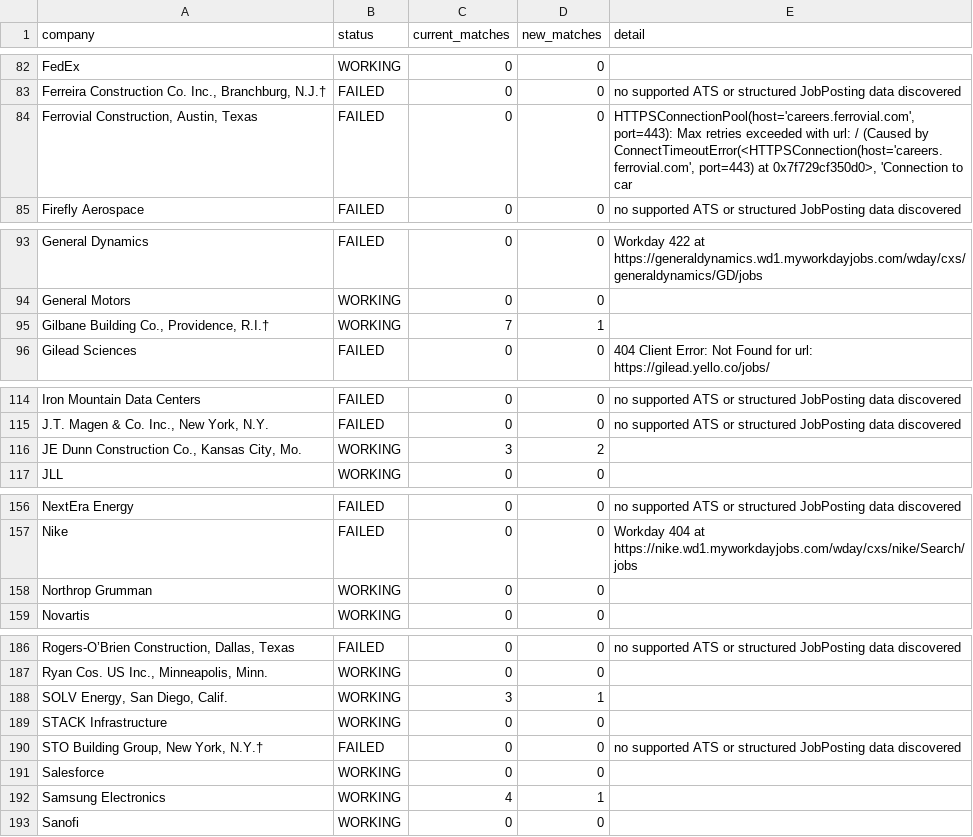
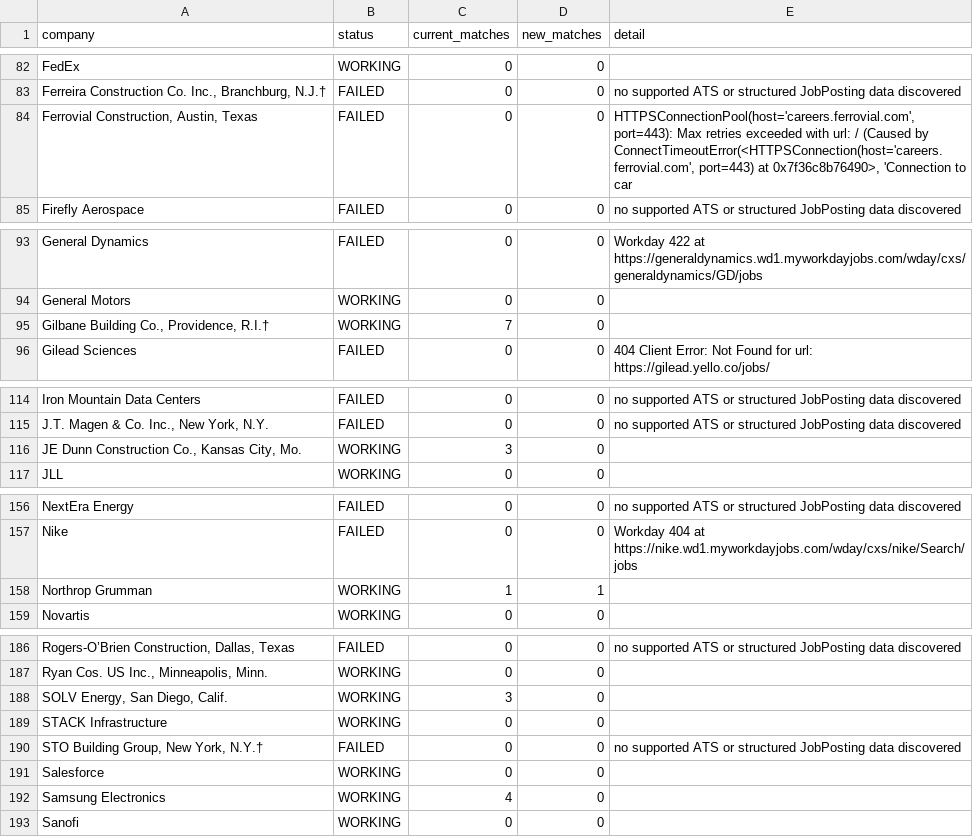
Before and after one commit to sandeepreddy46-max/Jobscrapper, a CSV file: source_health.csv, drawn as a sheet; only a part is shown, gaps mark what is left out; the diff covers the shown part only; the diff names each change by its address in the sheet, - before the commit and + after, or states it on an @@ line.

```diff
--- a/source_health.csv
+++ b/source_health.csv
-E84 (detail): …port=443) at 0x7f729cf350d0>, 'Connection to…
+E84 (detail): …port=443) at 0x7f36c8b76490>, 'Connection to…
-D95 (new_matches): 1
+D95 (new_matches): 0
-D116 (new_matches): 2
+D116 (new_matches): 0
-C158 (current_matches): 0
+C158 (current_matches): 1
-D158 (new_matches): 0
+D158 (new_matches): 1
-D188 (new_matches): 1
+D188 (new_matches): 0
-D192 (new_matches): 1
+D192 (new_matches): 0
```
Also changed, not shown: 3 edited cells elsewhere in this file, current_jobs.csv, new_jobs.csv, 2 other files.
